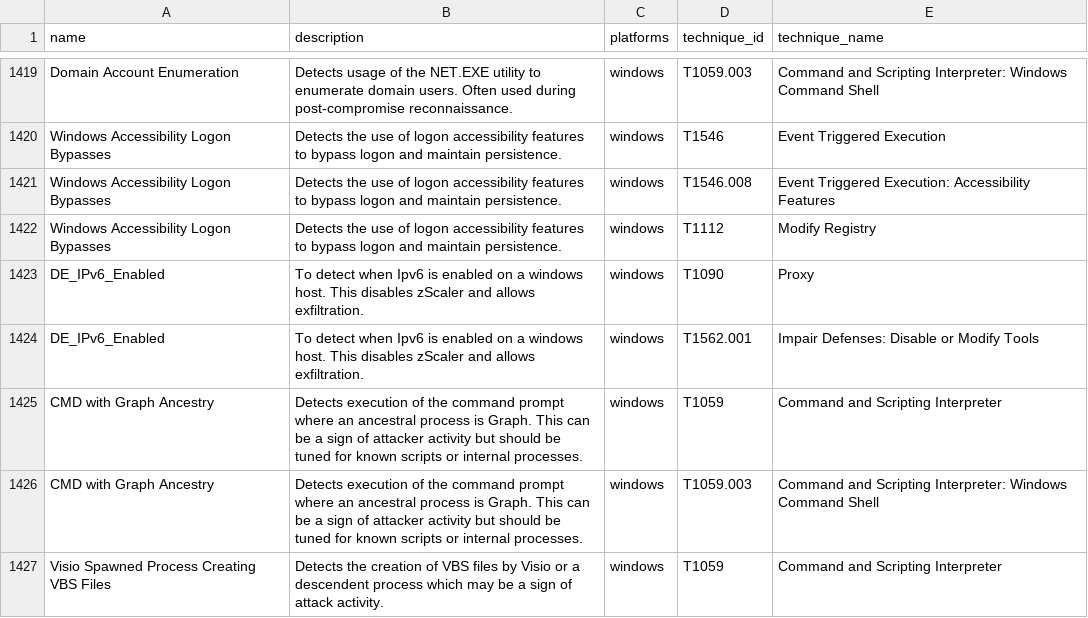
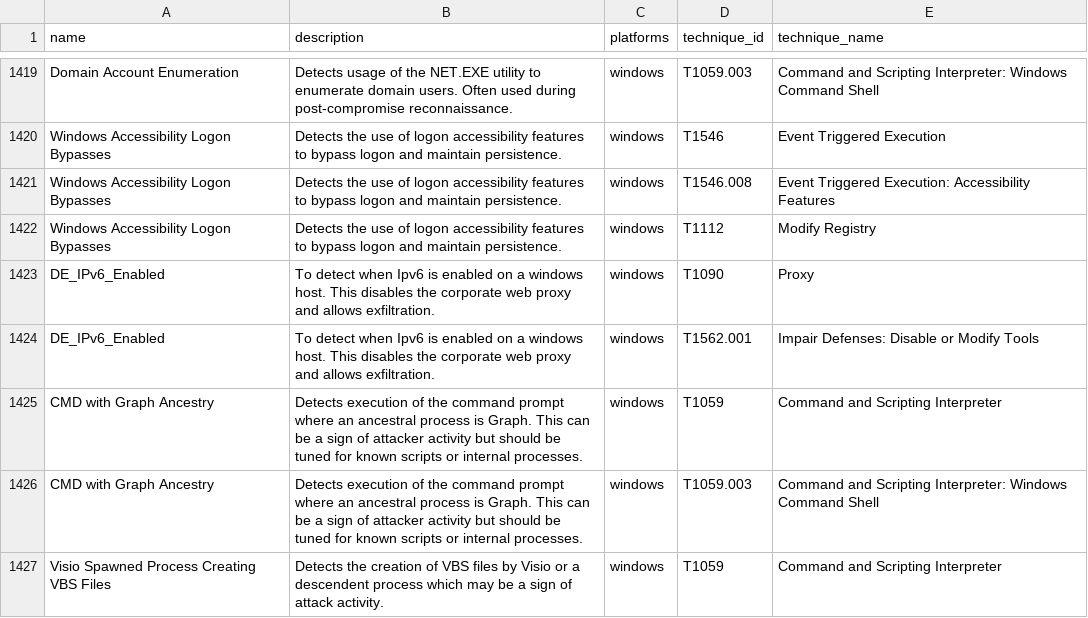
Before and after one commit to vinayvobbili/security-ops-platform, a CSV file: data/tanium_signals_catalog.csv, drawn as a sheet; only a part is shown, gaps mark what is left out.

Commit message:
refactor: drop the corporate proxy integration
Removing the dedicated SWG/web-proxy modules and trimming scattered
references across the SIEM hunting paths, MCP server, n8n workflows,
and assistant tools. The integration leaked too much corp deployment
detail (PAC URLs, TLS-inspection certs, vendor-specific block-page
patterns) and isn't useful in the open-source build.

- delete the API client, MCP tool, and assistant tools
- remove the dedicated n8n workflows; trim the proxy nodes from the
  evidence-collector, phishing, and offboarding workflows
- drop the URL block-verdict feature from the notification bot (was
  proxy + DNS filter coupled)
- prune the matching log-source filters from the QRadar hunting tier
  and ZPA-style VPN session searches
- generic-ize the SSL bypass + transcription/MetIQ comments to just
  "corporate proxy" instead of naming the vendor

```diff
--- a/data/tanium_signals_catalog.csv
+++ b/data/tanium_signals_catalog.csv
@@ -1533,4 +1533,4 @@ Windows Accessibility Logon Bypasses,Detects the use of logon accessibility feat
 Windows Accessibility Logon Bypasses,Detects the use of logon accessibility features to bypass logon and maintain persistence.,windows,T1112,Modify Registry
-DE_IPv6_Enabled,To detect when Ipv6 is enabled on a windows host. This disables zScaler and allows exfiltration.,windows,T1090,Proxy
-DE_IPv6_Enabled,To detect when Ipv6 is enabled on a windows host. This disables zScaler and allows exfiltration.,windows,T1562.001,Impair Defenses: Disable or Modify Tools
+DE_IPv6_Enabled,To detect when Ipv6 is enabled on a windows host. This disables the corporate web proxy and allows exfiltration.,windows,T1090,Proxy
+DE_IPv6_Enabled,To detect when Ipv6 is enabled on a windows host. This disables the corporate web proxy and allows exfiltration.,windows,T1562.001,Impair Defenses: Disable or Modify Tools
 CMD with Graph Ancestry,Detects execution of the command prompt where an ancestral process is Graph. This can be a sign of attacker activity but should be tuned for known scripts or internal processes.,windows,T1059,Command and Scripting Interpreter
```
Also changed, not shown: 45 other files.
